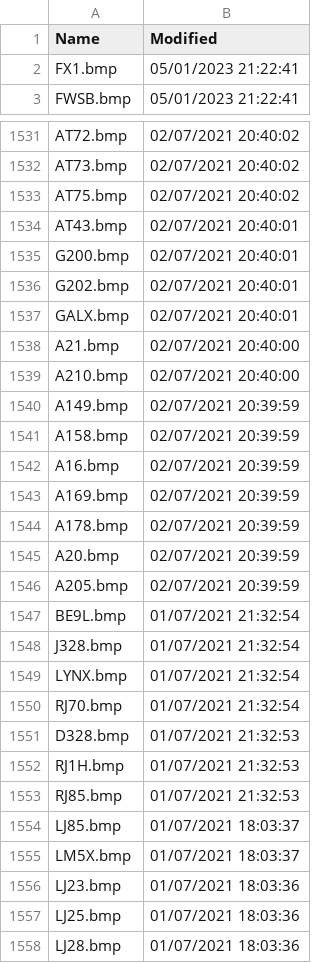
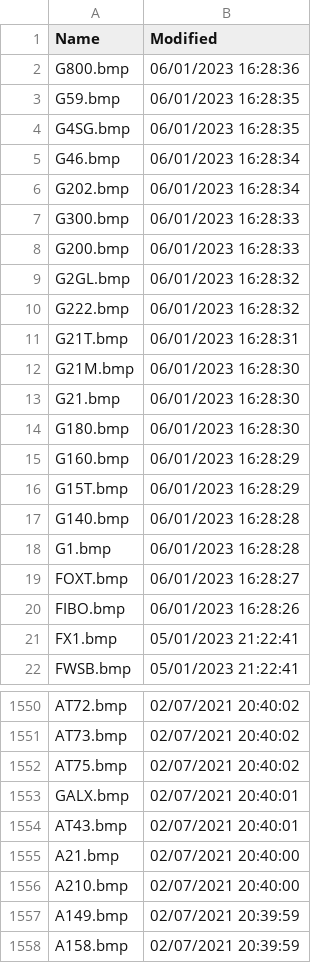
Before and after one commit to classicvalues/VRSOperatorFlags, a CSV file: Silhouettes.csv, drawn as a sheet; only a part is shown, gaps mark what is left out; the shorter side is filled out with more unchanged rows; the diff covers the shown part only.

Commit message:
Silhouettes 1766

```diff
--- a/Silhouettes.csv
+++ b/Silhouettes.csv
@@ -1,2 +1,21 @@
 Name,Modified
+G800.bmp,06/01/2023 16:28:36
+G59.bmp,06/01/2023 16:28:35
+G4SG.bmp,06/01/2023 16:28:35
+G46.bmp,06/01/2023 16:28:34
+G202.bmp,06/01/2023 16:28:34
+G300.bmp,06/01/2023 16:28:33
+G200.bmp,06/01/2023 16:28:33
+G2GL.bmp,06/01/2023 16:28:32
+G222.bmp,06/01/2023 16:28:32
+G21T.bmp,06/01/2023 16:28:31
+G21M.bmp,06/01/2023 16:28:30
+G21.bmp,06/01/2023 16:28:30
+G180.bmp,06/01/2023 16:28:30
+G160.bmp,06/01/2023 16:28:29
+G15T.bmp,06/01/2023 16:28:29
+G140.bmp,06/01/2023 16:28:28
+G1.bmp,06/01/2023 16:28:28
+FOXT.bmp,06/01/2023 16:28:27
+FIBO.bmp,06/01/2023 16:28:26
 FX1.bmp,05/01/2023 21:22:41
@@ -1533,6 +1552,4 @@ AT73.bmp,02/07/2021 20:40:02
 AT75.bmp,02/07/2021 20:40:02
-AT43.bmp,02/07/2021 20:40:01
-G200.bmp,02/07/2021 20:40:01
-G202.bmp,02/07/2021 20:40:01
 GALX.bmp,02/07/2021 20:40:01
+AT43.bmp,02/07/2021 20:40:01
 A21.bmp,02/07/2021 20:40:00
```
Also changed, not shown: 7 moved rows elsewhere in this file, 1 other file.
